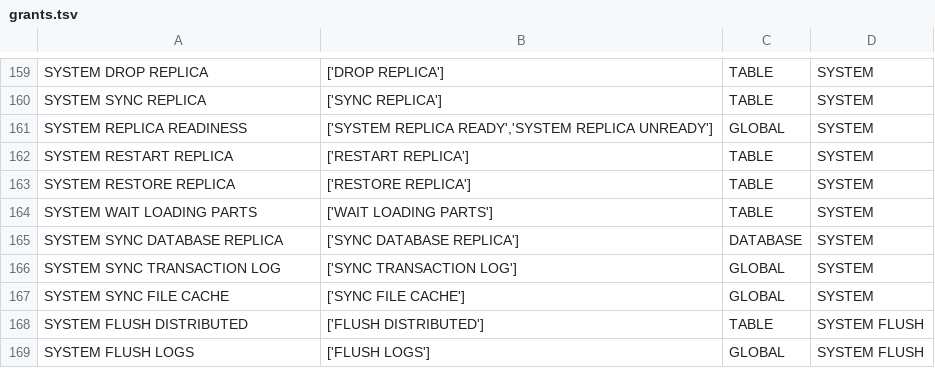
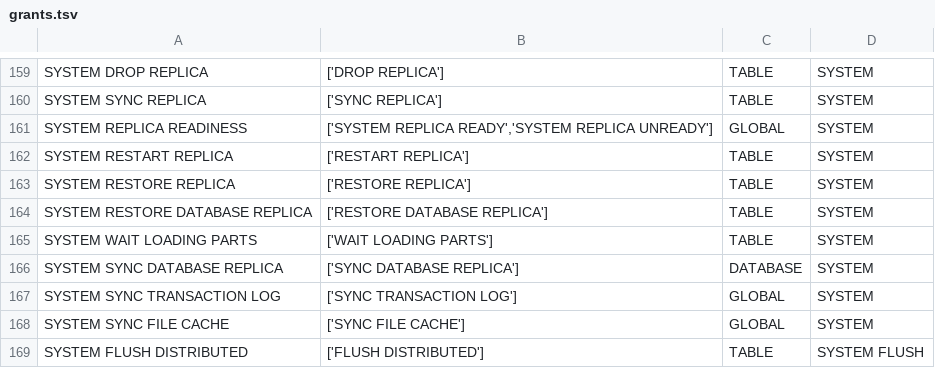
Before and after one commit to tianqi-infra/terraform-provider-clickhousedbops, a TSV file: pkg/resource/grantprivilege/grants.tsv, drawn as a sheet; only a part is shown, gaps mark what is left out; the shorter side is filled out with more unchanged rows; the diff names each change by its address in the sheet, - before the commit and + after, or states it on an @@ line.

Commit message:
A bunch of improvements in preparation for the Settings Profile resource (#65)
* A bunch of improvements in preparation for the Settings Profile resource

* A bunch of improvements in preparation for the Settings Profile resource

* A bunch of improvements in preparation for the Settings Profile resource

* A bunch of improvements in preparation for the Settings Profile resource

* A bunch of improvements in preparation for the Settings Profile resource

* A bunch of improvements in preparation for the Settings Profile resource

```diff
--- a/pkg/resource/grantprivilege/grants.tsv
+++ b/pkg/resource/grantprivilege/grants.tsv
+row 164: SYSTEM RESTORE DATABASE REPLICA | ['RESTORE DATABASE REPLICA'] | TABLE | SYSTEM
```
Also changed, not shown: 12 other files.
